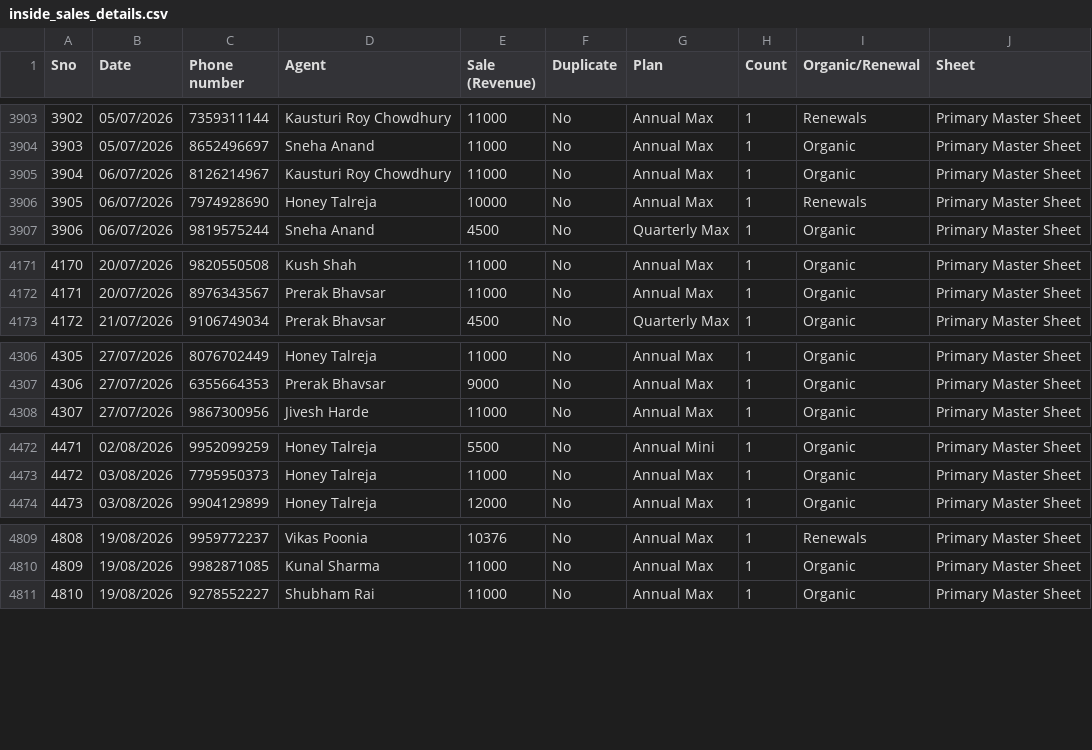
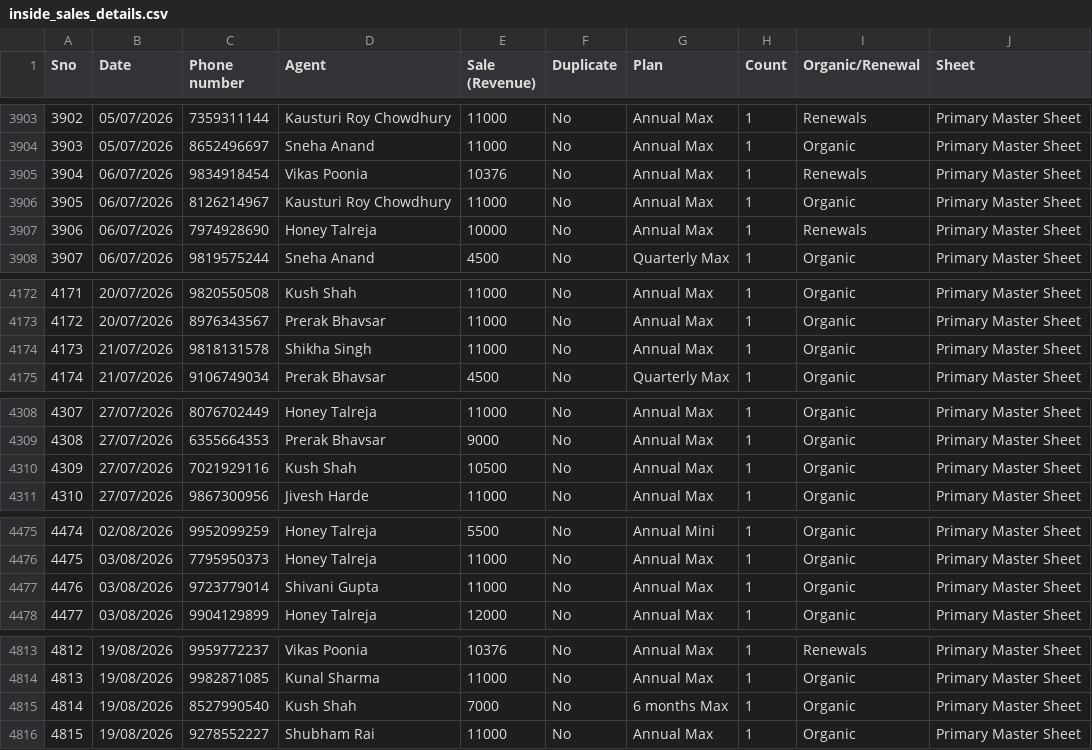
Before and after one commit to Amankr0402/Daily-Sales-Revenue-Report, a CSV file: data/inside_sales_details.csv, drawn as a sheet; only a part is shown, gaps mark what is left out; addresses are those after the commit; the diff covers the shown part only; the diff names each change by its address in the sheet, - before the commit and + after, or states it on an @@ line.

```diff
--- a/data/inside_sales_details.csv
+++ b/data/inside_sales_details.csv
+row 3905: 3904 | 06/07/2026 | 9834918454 | Vikas Poonia | 10376 | No | Annual Max | 1 | Renewals | Primary Master Sheet
@@ column A (Sno) renumbered from row 3906 down @@
+row 4174: 4173 | 21/07/2026 | 9818131578 | Shikha Singh | 11000 | No | Annual Max | 1 | Organic | Primary Master Sheet
+row 4310: 4309 | 27/07/2026 | 7021929116 | Kush Shah | 10500 | No | Annual Max | 1 | Organic | Primary Master Sheet
+row 4477: 4476 | 03/08/2026 | 9723779014 | Shivani Gupta | 11000 | No | Annual Max | 1 | Organic | Primary Master Sheet
+row 4815: 4814 | 19/08/2026 | 8527990540 | Kush Shah | 7000 | No | 6 months Max | 1 | Organic | Primary Master Sheet
```
Also changed, not shown: 3 removed rows elsewhere in this file, data/missed_leads_details.csv, data/subs_expired_7d_details.csv, 24 other files.
